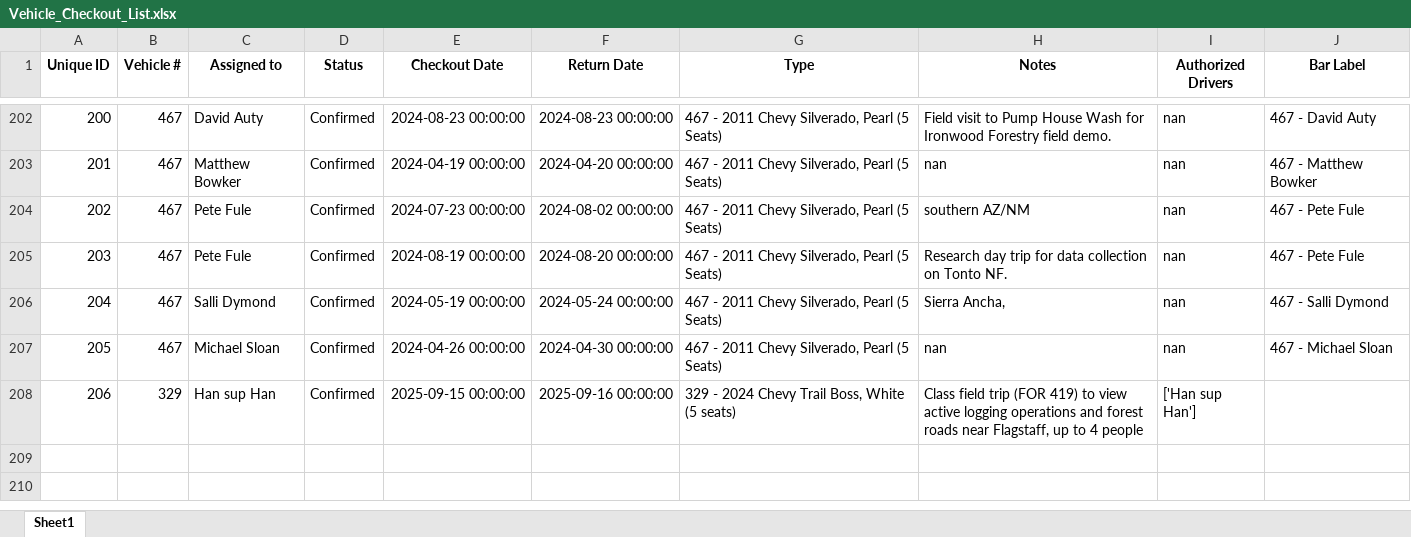
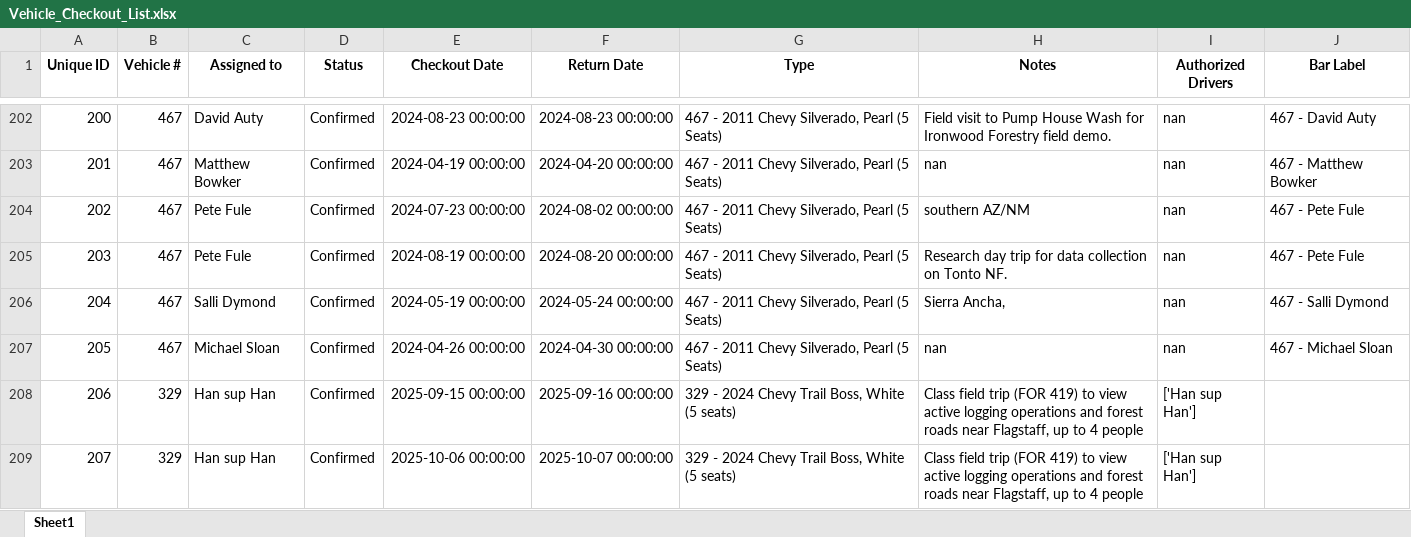
Before and after one commit to forestryvehicleadmin/Vehicle_Gantt, an Excel workbook: Vehicle_Checkout_List.xlsx, sheet Sheet1, drawn as a sheet; only a part is shown, gaps mark what is left out; values as stored, in another font and other column widths than the file's, no borders; the diff names each change by its address in the sheet, - before the commit and + after, or states it on an @@ line.

Commit message:
Added new entry via Streamlit app at 2025-08-13 21:46:58

```diff
--- a/Vehicle_Checkout_List.xlsx (sheet Sheet1)
+++ b/Vehicle_Checkout_List.xlsx (sheet Sheet1)
+row 209: 207 | 329 | Han sup Han | Confirmed | 2025-10-06 00:00:00 | 2025-10-07 00:00:00 | 329 - 2024 Chevy Trail Boss, White (5 seats) | Class field trip (FOR 419) to view active logging operations and forest roads near Flagstaff, up to 4 people | ['Han sup Han']
```
